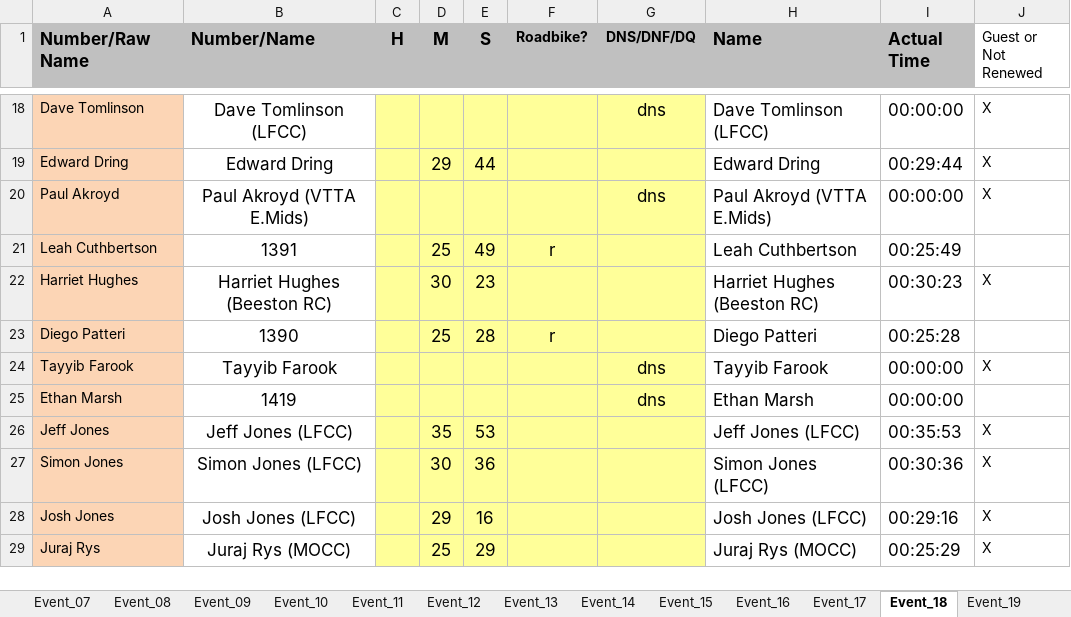
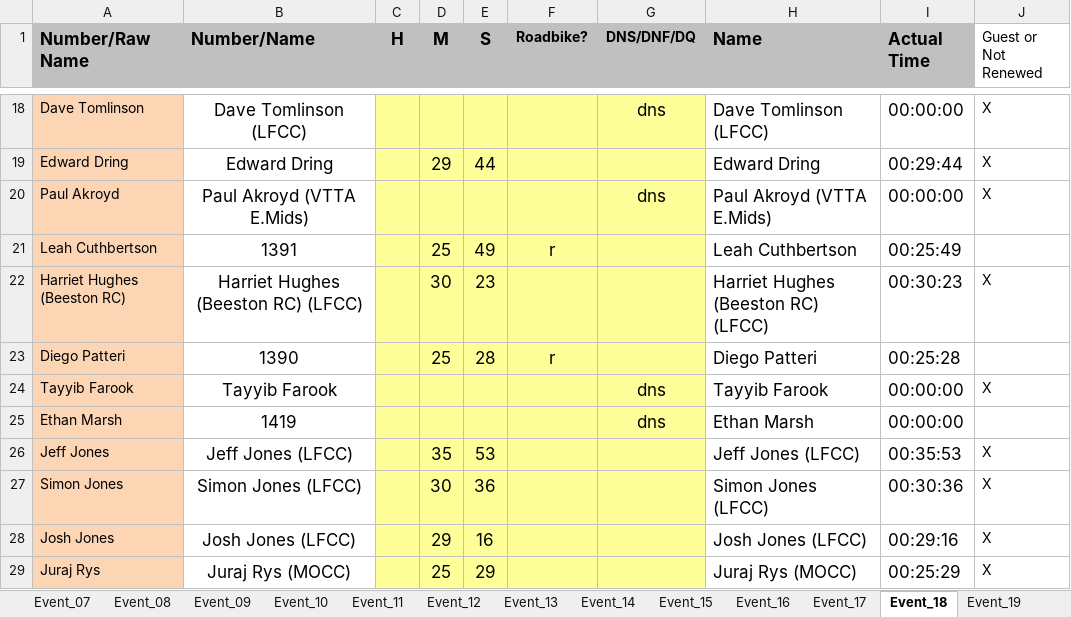
Before and after one commit to WellandValleyCC/WellandValleyCC.github.io, an Excel workbook: data/ClubEvents_2026.xlsx, sheet Event_18, drawn as a sheet; only a part is shown, gaps mark what is left out; values as stored, in another font and other column widths than the file's, no borders; conditional formats not drawn; the diff names each change by its address in the sheet, - before the commit and + after, or states it on an @@ line.

Commit message:
Harriet Hughes (Beeston RC) (LFCC)

```diff
--- a/data/ClubEvents_2026.xlsx (sheet Event_18)
+++ b/data/ClubEvents_2026.xlsx (sheet Event_18)
-A22 (Number/Raw Name): Harriet Hughes
+A22 (Number/Raw Name): Harriet Hughes (Beeston RC)
-B22 (Number/Name): Harriet Hughes (Beeston RC)
+B22 (Number/Name): Harriet Hughes (Beeston RC) (LFCC)
-H22 (Name): Harriet Hughes (Beeston RC)
+H22 (Name): Harriet Hughes (Beeston RC) (LFCC)
```
Also changed, not shown: sheet RoundRobinRiders, formulas that keep their value.
